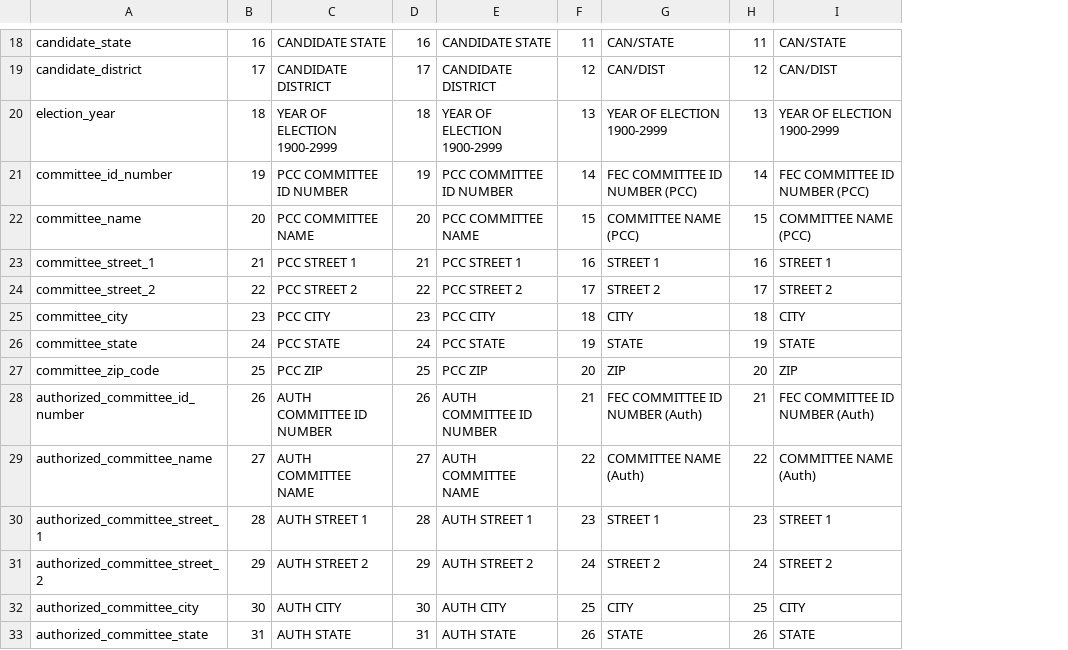
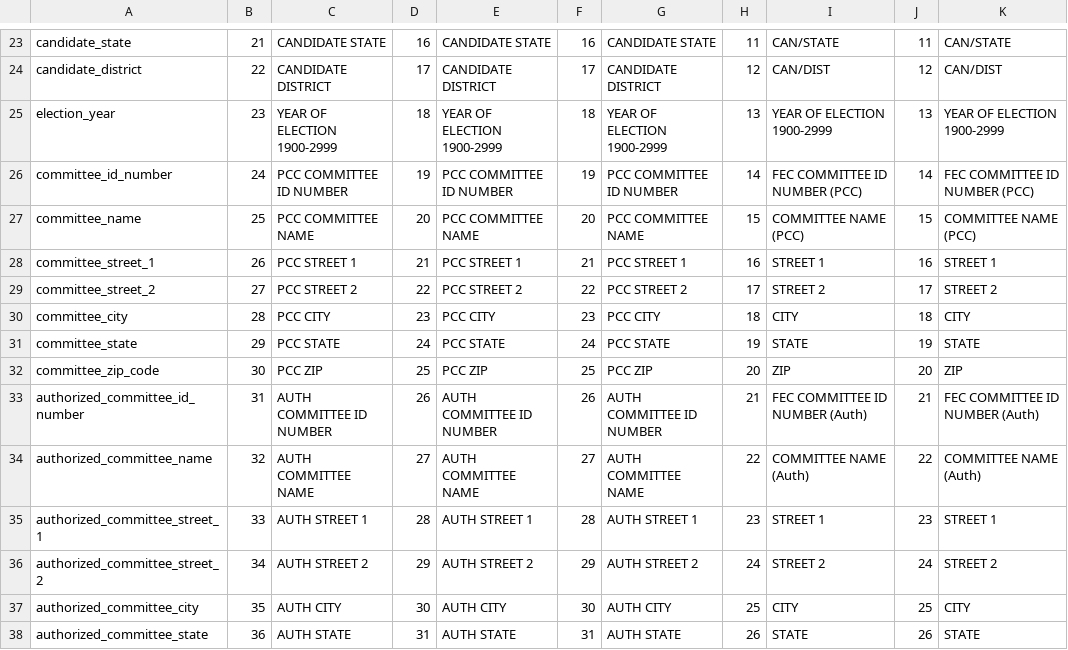
Before and after one commit to dwillis/fech-sources, a CSV file: F2.csv, drawn as a sheet; only a part is shown, gaps mark what is left out; addresses are those after the commit; the diff covers the shown part only; the diff names each change by its address in the sheet, - before the commit and + after, or states it on an @@ line.

```diff
--- a/F2.csv
+++ b/F2.csv
+column G, rows 23-38: CANDIDATE STATE | CANDIDATE DISTRICT | YEAR OF ELECTION 1900-2999 | PCC COMMITTEE ID NUMBER | PCC COMMITTEE NAME | PCC STREET 1 | PCC STREET 2 | PCC CITY | PCC STATE | PCC ZIP | AUTH COMMITTEE ID NUMBER | AUTH COMMITTEE NAME | AUTH STREET 1 | AUTH STREET 2 | AUTH CITY | AUTH STATE
+column H, rows 23-38: 11 | 12 | 13 | 14 | 15 | 16 | 17 | 18 | 19 | 20 | 21 | 22 | 23 | 24 | 25 | 26
-B23: 16
+B23: 21
-F23: 11
+F23: 16
-B24: 17
+B24: 22
-F24: 12
+F24: 17
-B25: 18
+B25: 23
-F25: 13
+F25: 18
-B26: 19
+B26: 24
-F26: 14
+F26: 19
-B27: 20
+B27: 25
-F27: 15
+F27: 20
-B28: 21
+B28: 26
-F28: 16
+F28: 21
-B29: 22
+B29: 27
-F29: 17
+F29: 22
-B30: 23
+B30: 28
-F30: 18
+F30: 23
-B31: 24
+B31: 29
-F31: 19
+F31: 24
-B32: 25
+B32: 30
-F32: 20
+F32: 25
-B33: 26
+B33: 31
-F33: 21
+F33: 26
-B34: 27
+B34: 32
-F34: 22
+F34: 27
-B35: 28
+B35: 33
-F35: 23
+F35: 28
-B36: 29
+B36: 34
-F36: 24
+F36: 29
-B37: 30
+B37: 35
-F37: 25
+F37: 30
-B38: 31
+B38: 36
-F38: 26
+F38: 31
```
Also changed, not shown: 5 added rows, 1 removed row and 52 edited cells elsewhere in this file, F1.csv.
